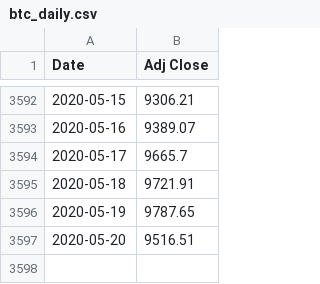
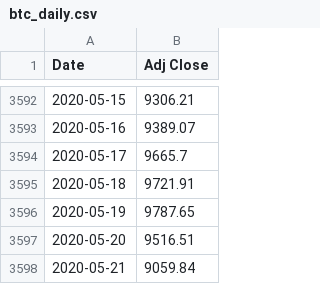
Before and after one commit to shatteredx/btc, a CSV file: btc_daily.csv, drawn as a sheet; only a part is shown, gaps mark what is left out; the diff names each change by its address in the sheet, - before the commit and + after, or states it on an @@ line.

Commit message:
Update btc_daily.csv

```diff
--- a/btc_daily.csv
+++ b/btc_daily.csv
+row 3598: 2020-05-21 | 9059.84
```
